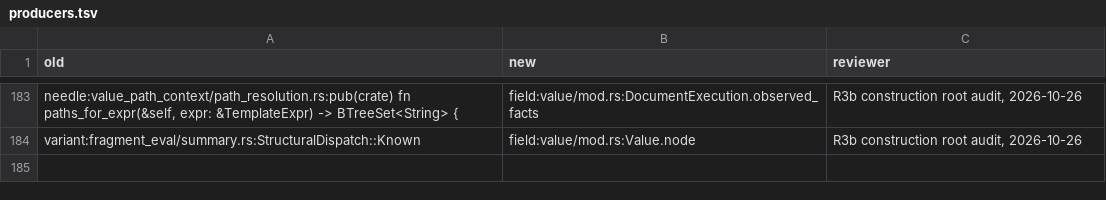
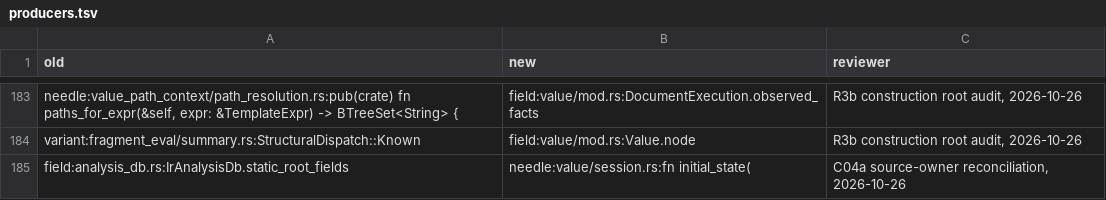
Before and after one commit to romnn/helm-schema, a TSV file: plan/value-algebra-r0-inventory/producers.tsv, drawn as a sheet; only a part is shown, gaps mark what is left out; the diff names each change by its address in the sheet, - before the commit and + after, or states it on an @@ line.

```diff
--- a/plan/value-algebra-r0-inventory/producers.tsv
+++ b/plan/value-algebra-r0-inventory/producers.tsv
+row 185: field:analysis_db.rs:IrAnalysisDb.static_root_fields | needle:value/session.rs:fn initial_state( | C04a source-owner reconciliation, 2026-10-26
```
Also changed, not shown: plan/value-algebra-r0-inventory/classification.tsv, plan/value-algebra-r0-inventory/retirements.tsv, 27 other files.
